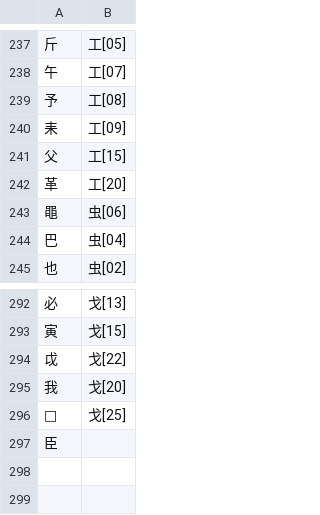
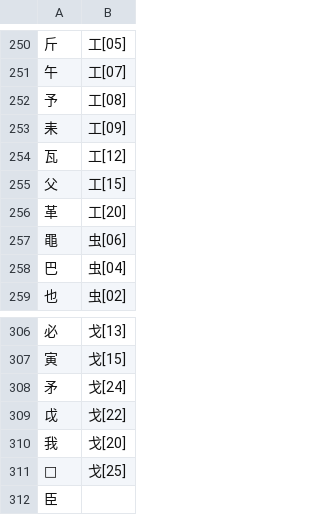
Before and after one commit to chenlin014/xingzheng, a TSV file: zg-scheme/siyuan/zg-code/leifen.tsv, drawn as a sheet; only a part is shown, gaps mark what is left out; the diff covers the shown part only; the diff names each change by its address in the sheet, - before the commit and + after, or states it on an @@ line.

```diff
--- a/zg-scheme/siyuan/zg-code/leifen.tsv
+++ b/zg-scheme/siyuan/zg-code/leifen.tsv
+row 254: 瓦 | 工[12]
+row 308: 矛 | 戈[24]
```
Also changed, not shown: 16 added rows, 3 removed rows and 4 edited cells elsewhere in this file, zg-scheme/siyuan/siyuan.tsv, 1 other file.
